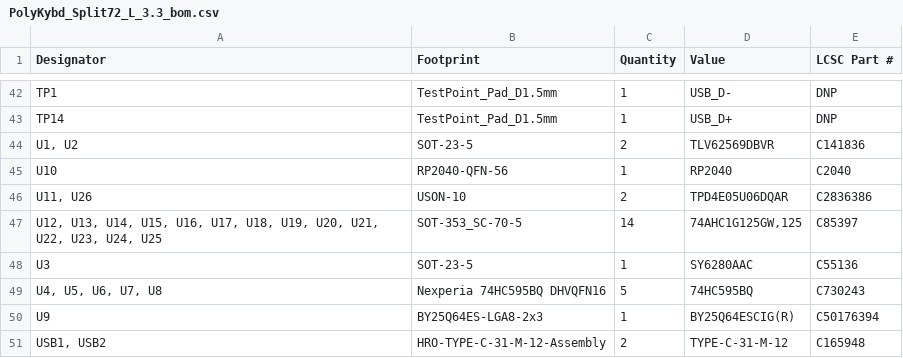
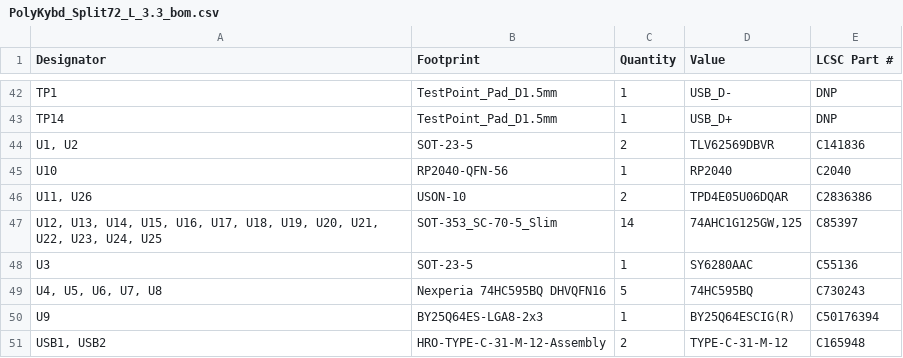
Before and after one commit to thpoll83/PolyKybd, a CSV file: poly_kybd/Gerber/PCB/left-side-v3.3/PolyKybd_Split72_L_3.3_bom.csv, drawn as a sheet; only a part is shown, gaps mark what is left out.

```diff
--- a/poly_kybd/Gerber/PCB/left-side-v3.3/PolyKybd_Split72_L_3.3_bom.csv
+++ b/poly_kybd/Gerber/PCB/left-side-v3.3/PolyKybd_Split72_L_3.3_bom.csv
@@ -46,3 +46,3 @@ U10,RP2040-QFN-56,1,RP2040,C2040
 "U11, U26",USON-10,2,TPD4E05U06DQAR,C2836386
-"U12, U13, U14, U15, U16, U17, U18, U19, U20, U21, U22, U23, U24, U25",SOT-353_SC-70-5,14,"74AHC1G125GW,125",C85397
+"U12, U13, U14, U15, U16, U17, U18, U19, U20, U21, U22, U23, U24, U25",SOT-353_SC-70-5_Slim,14,"74AHC1G125GW,125",C85397
 U3,SOT-23-5,1,SY6280AAC,C55136
```
Also changed, not shown: poly_kybd/Gerber/PCB/left-side-v3.3/PolyKybd_Split72_L_3.3_positions.csv, poly_kybd/Gerber/PCB/right-side-v3.3/PolyKybd_Split72_R_3.3_positions.csv, 6 other files.
